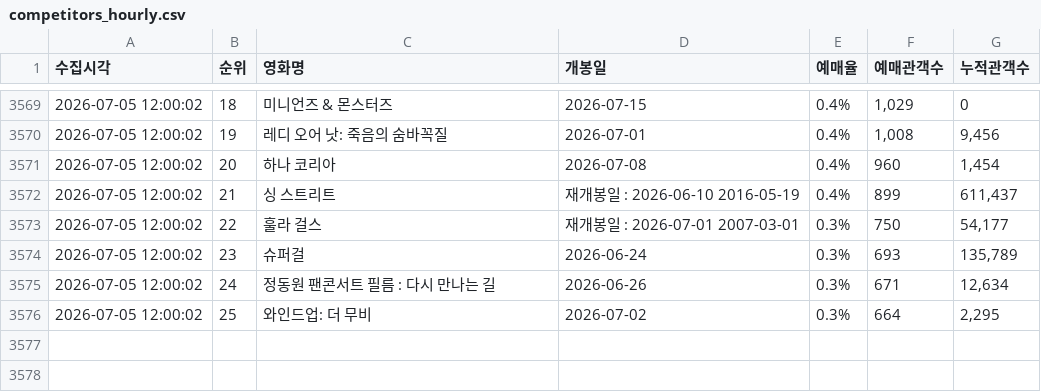
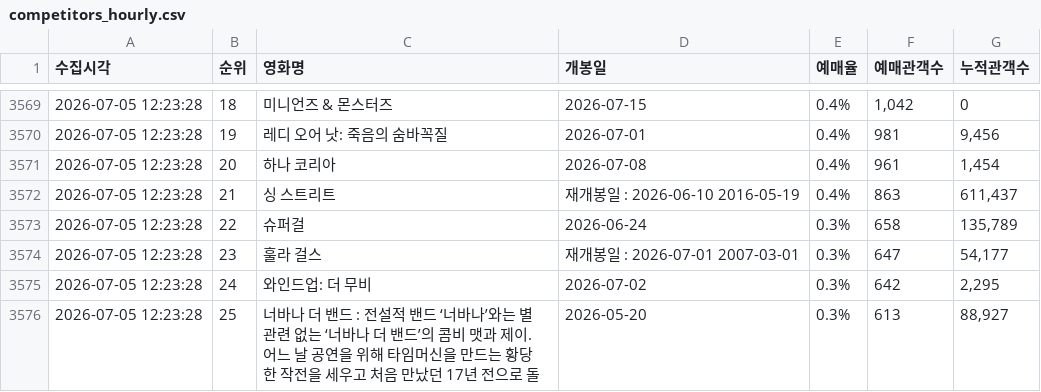
Before and after one commit to jaywhyyang/greenland2, a CSV file: competitors_hourly.csv, drawn as a sheet; only a part is shown, gaps mark what is left out; the diff covers the shown part only.

```diff
--- a/competitors_hourly.csv
+++ b/competitors_hourly.csv
@@ -3569,8 +3569,8 @@
-2026-07-05 12:00:02,18,미니언즈 & 몬스터즈,2026-07-15,0.4%,"1,029",0
-2026-07-05 12:00:02,19,레디 오어 낫: 죽음의 숨바꼭질,2026-07-01,0.4%,"1,008","9,456"
-2026-07-05 12:00:02,20,하나 코리아,2026-07-08,0.4%,960,"1,454"
-2026-07-05 12:00:02,21,싱 스트리트,재개봉일 : 2026-06-10 2016-05-19,0.4%,899,"611,437"
-2026-07-05 12:00:02,22,훌라 걸스,재개봉일 : 2026-07-01 2007-03-01,0.3%,750,"54,177"
-2026-07-05 12:00:02,23,슈퍼걸,2026-06-24,0.3%,693,"135,789"
-2026-07-05 12:00:02,24,정동원 팬콘서트 필름 : 다시 만나는 길,2026-06-26,0.3%,671,"12,634"
-2026-07-05 12:00:02,25,와인드업: 더 무비,2026-07-02,0.3%,664,"2,295"
+2026-07-05 12:23:28,18,미니언즈 & 몬스터즈,2026-07-15,0.4%,"1,042",0
+2026-07-05 12:23:28,19,레디 오어 낫: 죽음의 숨바꼭질,2026-07-01,0.4%,981,"9,456"
+2026-07-05 12:23:28,20,하나 코리아,2026-07-08,0.4%,961,"1,454"
+2026-07-05 12:23:28,21,싱 스트리트,재개봉일 : 2026-06-10 2016-05-19,0.4%,863,"611,437"
+2026-07-05 12:23:28,22,슈퍼걸,2026-06-24,0.3%,658,"135,789"
+2026-07-05 12:23:28,23,훌라 걸스,재개봉일 : 2026-07-01 2007-03-01,0.3%,647,"54,177"
+2026-07-05 12:23:28,24,와인드업: 더 무비,2026-07-02,0.3%,642,"2,295"
+2026-07-05 12:23:28,25,너바나 더 밴드 : 전설적 밴드 ‘너바나’와는 별 관련 없는 ‘너바나 더 밴드’의 콤비 맷과 제이. 어느 날 공연을 위해 타임머신을 만드는 황당한 작전을 세우고 처음 만났던 17년 전으로 돌,2026-05-20,0.3%,613,"88,927"
```
Also changed, not shown: 3 added rows, 3 removed rows and 36 edited cells elsewhere in this file, greenland2_hourly.csv, 2 other files.
